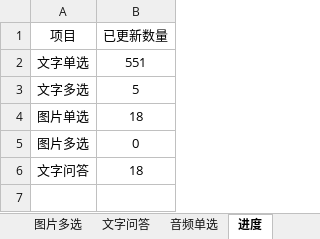
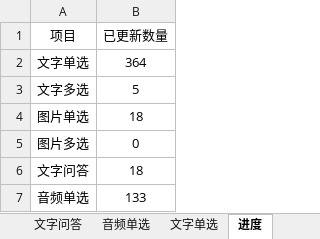
Before and after one commit to yuntaowu2000/trails-quiz, an Excel workbook: backend/quiz.xlsx, sheet 进度, drawn as a sheet; values as stored, in another font and other column widths than the file's, no borders; the diff names each change by its address in the sheet, - before the commit and + after, or states it on an @@ line.

```diff
--- a/backend/quiz.xlsx (sheet 进度)
+++ b/backend/quiz.xlsx (sheet 进度)
-B2 (已更新数量): 551
+B2 (已更新数量): 364
+row 7: 音频单选 | 133
```
Also changed, not shown: sheet 音频单选, sheet 文字单选, other sheet tabs, formulas that keep their value, 2 other files.
